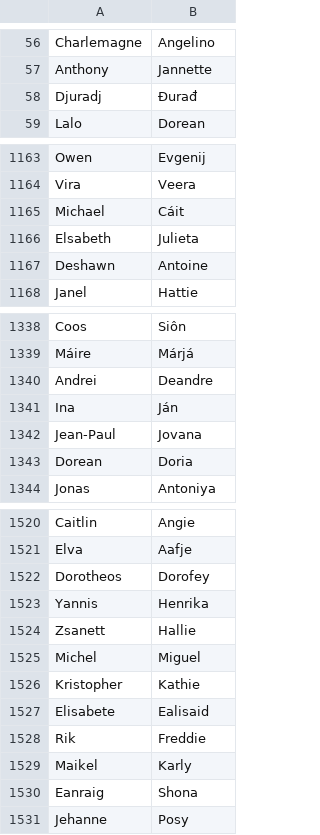
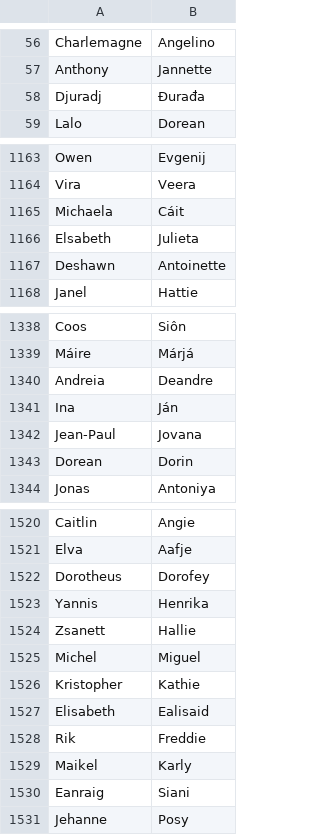
Before and after one commit to chrislit/comparable_words, a CSV file: forenames_maxlen12.csv, drawn as a sheet; only a part is shown, gaps mark what is left out; the diff covers the shown part only.

```diff
--- a/forenames_maxlen12.csv
+++ b/forenames_maxlen12.csv
@@ -57,3 +57,3 @@ Charlemagne,Angelino
 Anthony,Jannette
-Djuradj,Đurađ
+Djuradj,Đurađa
 Lalo,Dorean
@@ -1164,5 +1164,5 @@ Owen,Evgenij
 Vira,Veera
-Michael,Cáit
+Michaela,Cáit
 Elsabeth,Julieta
-Deshawn,Antoine
+Deshawn,Antoinette
 Janel,Hattie
@@ -1339,6 +1339,6 @@ Coos,Siôn
 Máire,Márjá
-Andrei,Deandre
+Andreia,Deandre
 Ina,Ján
 Jean-Paul,Jovana
-Dorean,Doria
+Dorean,Dorin
 Jonas,Antoniya
@@ -1521,3 +1521,3 @@ Caitlin,Angie
 Elva,Aafje
-Dorotheos,Dorofey
+Dorotheus,Dorofey
 Yannis,Henrika
@@ -1526,6 +1526,6 @@ Michel,Miguel
 Kristopher,Kathie
-Elisabete,Ealisaid
+Elisabeth,Ealisaid
 Rik,Freddie
 Maikel,Karly
-Eanraig,Shona
+Eanraig,Siani
 Jehanne,Posy
```
Also changed, not shown: 3 added rows, 3 removed rows and 49 edited cells elsewhere in this file, forenames.csv.
